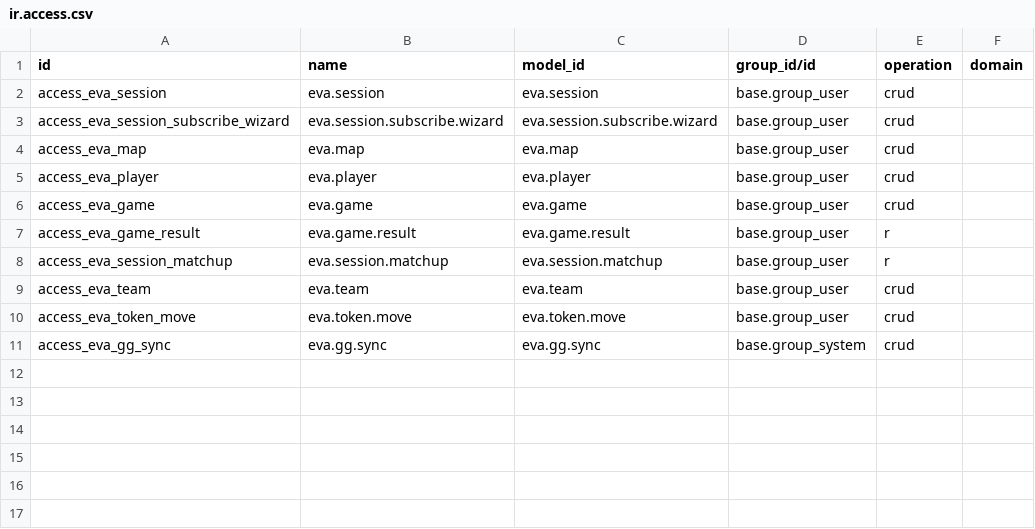
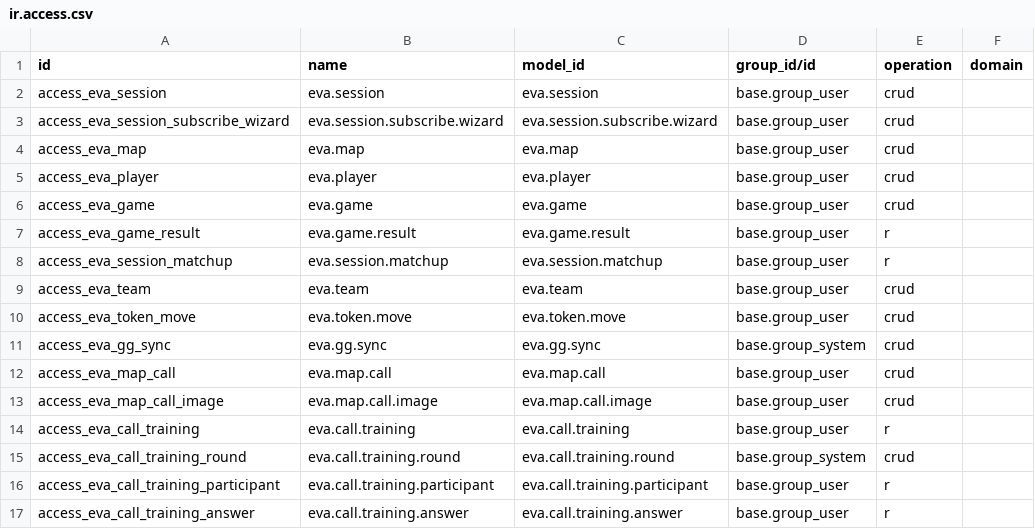
Before and after one commit to arpi-odoo/arpi-utils, a CSV file: eva/security/ir.access.csv, drawn as a sheet; the diff names each change by its address in the sheet, - before the commit and + after, or states it on an @@ line.

Commit message:
Add Call Trainer

```diff
--- a/eva/security/ir.access.csv
+++ b/eva/security/ir.access.csv
+row 12: access_eva_map_call | eva.map.call | eva.map.call | base.group_user | crud
+row 13: access_eva_map_call_image | eva.map.call.image | eva.map.call.image | base.group_user | crud
+row 14: access_eva_call_training | eva.call.training | eva.call.training | base.group_user | r
+row 15: access_eva_call_training_round | eva.call.training.round | eva.call.training.round | base.group_system | crud
+row 16: access_eva_call_training_participant | eva.call.training.participant | eva.call.training.participant | base.group_user | r
+row 17: access_eva_call_training_answer | eva.call.training.answer | eva.call.training.answer | base.group_user | r
```
Also changed, not shown: 19 other files.
